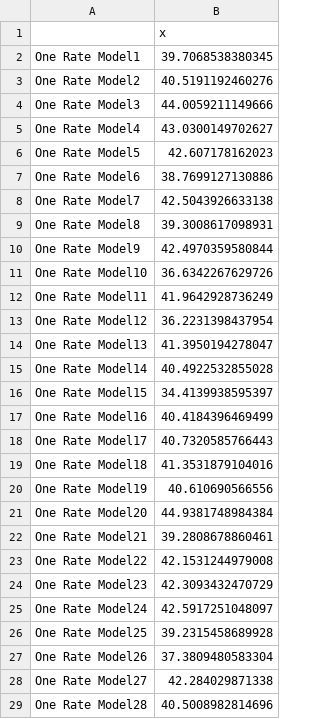
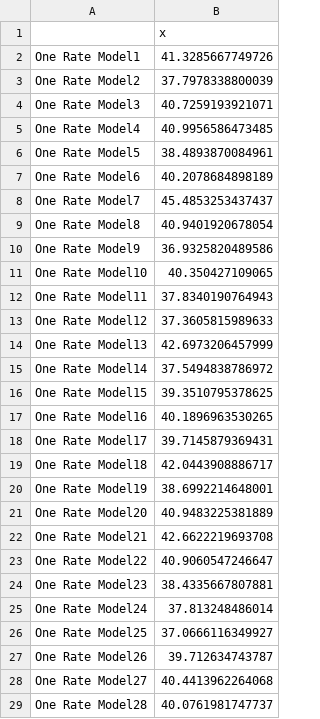
Before and after one commit to JennR1990/TwoRateProprioception, a CSV file: ana/AICs for one and two rate reach data.csv, drawn as a sheet; only a part is shown; the diff covers the shown part only.

```diff
--- a/ana/AICs for one and two rate reach data.csv
+++ b/ana/AICs for one and two rate reach data.csv
@@ -1,29 +1,29 @@
 ,x
-One Rate Model1,39.7068538380345
-One Rate Model2,40.5191192460276
-One Rate Model3,44.0059211149666
-One Rate Model4,43.0300149702627
-One Rate Model5,42.607178162023
-One Rate Model6,38.7699127130886
-One Rate Model7,42.5043926633138
-One Rate Model8,39.3008617098931
-One Rate Model9,42.4970359580844
-One Rate Model10,36.6342267629726
-One Rate Model11,41.9642928736249
-One Rate Model12,36.2231398437954
-One Rate Model13,41.3950194278047
-One Rate Model14,40.4922532855028
-One Rate Model15,34.4139938595397
-One Rate Model16,40.4184396469499
-One Rate Model17,40.7320585766443
-One Rate Model18,41.3531879104016
-One Rate Model19,40.610690566556
-One Rate Model20,44.9381748984384
-One Rate Model21,39.2808678860461
-One Rate Model22,42.1531244979008
-One Rate Model23,42.3093432470729
-One Rate Model24,42.5917251048097
-One Rate Model25,39.2315458689928
-One Rate Model26,37.3809480583304
-One Rate Model27,42.284029871338
-One Rate Model28,40.5008982814696
+One Rate Model1,41.3285667749726
+One Rate Model2,37.7978338800039
+One Rate Model3,40.7259193921071
+One Rate Model4,40.9956586473485
+One Rate Model5,38.4893870084961
+One Rate Model6,40.2078684898189
+One Rate Model7,45.4853253437437
+One Rate Model8,40.9401920678054
+One Rate Model9,36.9325820489586
+One Rate Model10,40.350427109065
+One Rate Model11,37.8340190764943
+One Rate Model12,37.3605815989633
+One Rate Model13,42.6973206457999
+One Rate Model14,37.5494838786972
+One Rate Model15,39.3510795378625
+One Rate Model16,40.1896963530265
+One Rate Model17,39.7145879369431
+One Rate Model18,42.0443908886717
+One Rate Model19,38.6992214648001
+One Rate Model20,40.9483225381889
+One Rate Model21,42.6622219693708
+One Rate Model22,40.9060547246647
+One Rate Model23,38.4335667807881
+One Rate Model24,37.813248486014
+One Rate Model25,37.0666116349927
+One Rate Model26,39.712634743787
+One Rate Model27,40.4413962264068
+One Rate Model28,40.0761981747737
```
Also changed, not shown: 36 edited cells elsewhere in this file, 9 other files.
